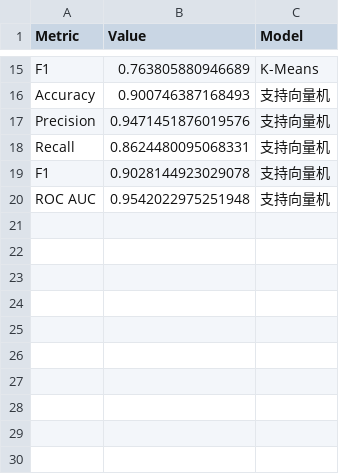
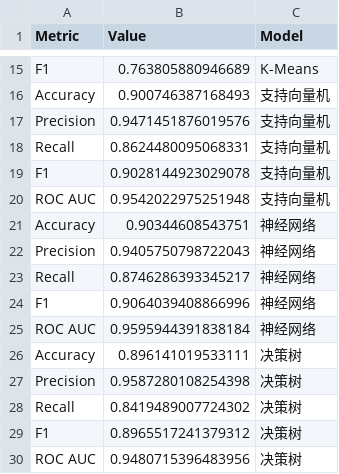
Before and after one commit to lumos706/SYSU_Pattern_Recognition, a CSV file: Final/Outputs/Comparison/model_comparison.csv, drawn as a sheet; only a part is shown, gaps mark what is left out.

```diff
--- a/Final/Outputs/Comparison/model_comparison.csv
+++ b/Final/Outputs/Comparison/model_comparison.csv
@@ -20 +20,11 @@ F1,0.9028144923029078,支持向量机
 ROC AUC,0.9542022975251948,支持向量机
+Accuracy,0.90344608543751,神经网络
+Precision,0.9405750798722043,神经网络
+Recall,0.8746286393345217,神经网络
+F1,0.9064039408866996,神经网络
+ROC AUC,0.9595944391838184,神经网络
+Accuracy,0.896141019533111,决策树
+Precision,0.9587280108254398,决策树
+Recall,0.8419489007724302,决策树
+F1,0.8965517241379312,决策树
+ROC AUC,0.9480715396483956,决策树
```
Also changed, not shown: 23 other files.
